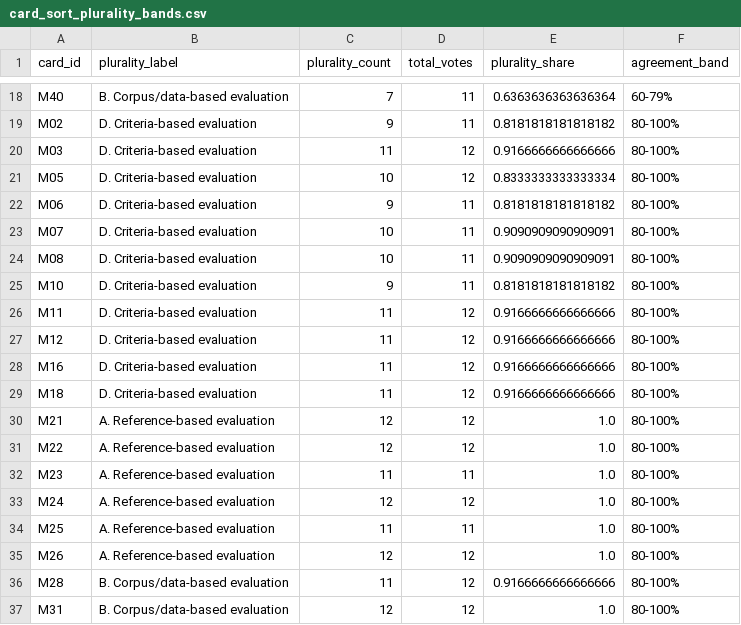
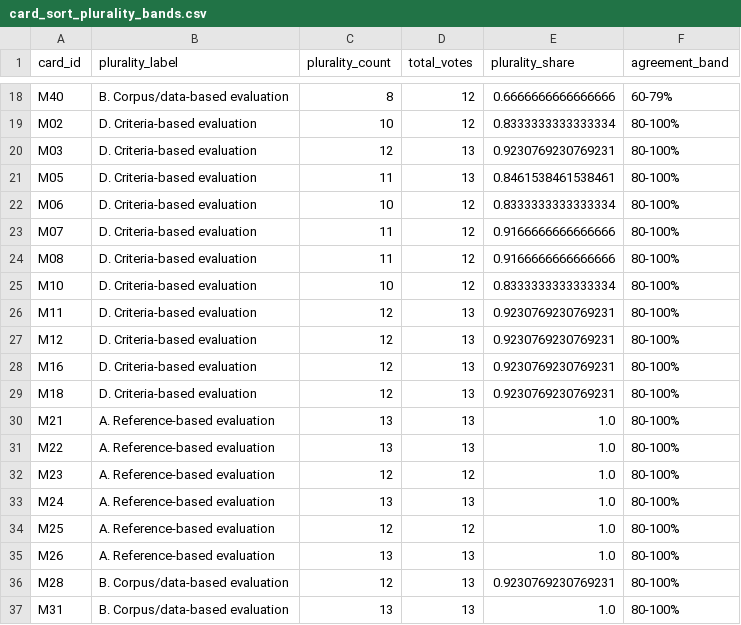
Before and after one commit to Irisjansen01/msc-thesis-onto-eval, a CSV file: results/phase1/card_sort_plurality_bands.csv, drawn as a sheet; only a part is shown, gaps mark what is left out; the diff covers the shown part only; the diff names each change by its address in the sheet, - before the commit and + after, or states it on an @@ line.

```diff
--- a/results/phase1/card_sort_plurality_bands.csv
+++ b/results/phase1/card_sort_plurality_bands.csv
-C18 (plurality_count): 7
+C18 (plurality_count): 8
-D18:D19 (total_votes): 11
+D18:D19 (total_votes): 12
-E18 (plurality_share): 0.6363636363636364
+E18 (plurality_share): 0.6666666666666666
-C19 (plurality_count): 9
+C19 (plurality_count): 10
-E19 (plurality_share): 0.8181818181818182
+E19 (plurality_share): 0.8333333333333334
-C20 (plurality_count): 11
+C20 (plurality_count): 12
-D20:D21 (total_votes): 12
+D20:D21 (total_votes): 13
-E20 (plurality_share): 0.9166666666666666
+E20 (plurality_share): 0.9230769230769231
-C21 (plurality_count): 10
+C21 (plurality_count): 11
-E21 (plurality_share): 0.8333333333333334
+E21 (plurality_share): 0.8461538461538461
-C22 (plurality_count): 9
+C22 (plurality_count): 10
-D22:D25 (total_votes): 11
+D22:D25 (total_votes): 12
-E22 (plurality_share): 0.8181818181818182
+E22 (plurality_share): 0.8333333333333334
-C23:C24 (plurality_count): 10
+C23:C24 (plurality_count): 11
-E23:E24 (plurality_share): 0.9090909090909091
+E23:E24 (plurality_share): 0.9166666666666666
-C25 (plurality_count): 9
+C25 (plurality_count): 10
-E25 (plurality_share): 0.8181818181818182
+E25 (plurality_share): 0.8333333333333334
-C26:C29 (plurality_count): 11
+C26:C29 (plurality_count): 12
-D26:D31 (total_votes): 12
+D26:D31 (total_votes): 13
-E26:E29 (plurality_share): 0.9166666666666666
+E26:E29 (plurality_share): 0.9230769230769231
-C30:C31 (plurality_count): 12
+C30:C31 (plurality_count): 13
-C32 (plurality_count): 11
+C32 (plurality_count): 12
-D32 (total_votes): 11
+D32 (total_votes): 12
-C33 (plurality_count): 12
+C33 (plurality_count): 13
-D33 (total_votes): 12
+D33 (total_votes): 13
-C34 (plurality_count): 11
+C34 (plurality_count): 12
-D34 (total_votes): 11
+D34 (total_votes): 12
-C35 (plurality_count): 12
+C35 (plurality_count): 13
-D35:D37 (total_votes): 12
+D35:D37 (total_votes): 13
-C36 (plurality_count): 11
+C36 (plurality_count): 12
-E36 (plurality_share): 0.9166666666666666
+E36 (plurality_share): 0.9230769230769231
-C37 (plurality_count): 12
+C37 (plurality_count): 13
```
Also changed, not shown: 2 added rows, 2 removed rows and 50 edited cells elsewhere in this file, results/phase1/card_sort_analysis_per_export.csv, results/phase1/card_sort_set_aside_summary.csv, 27 other files.
